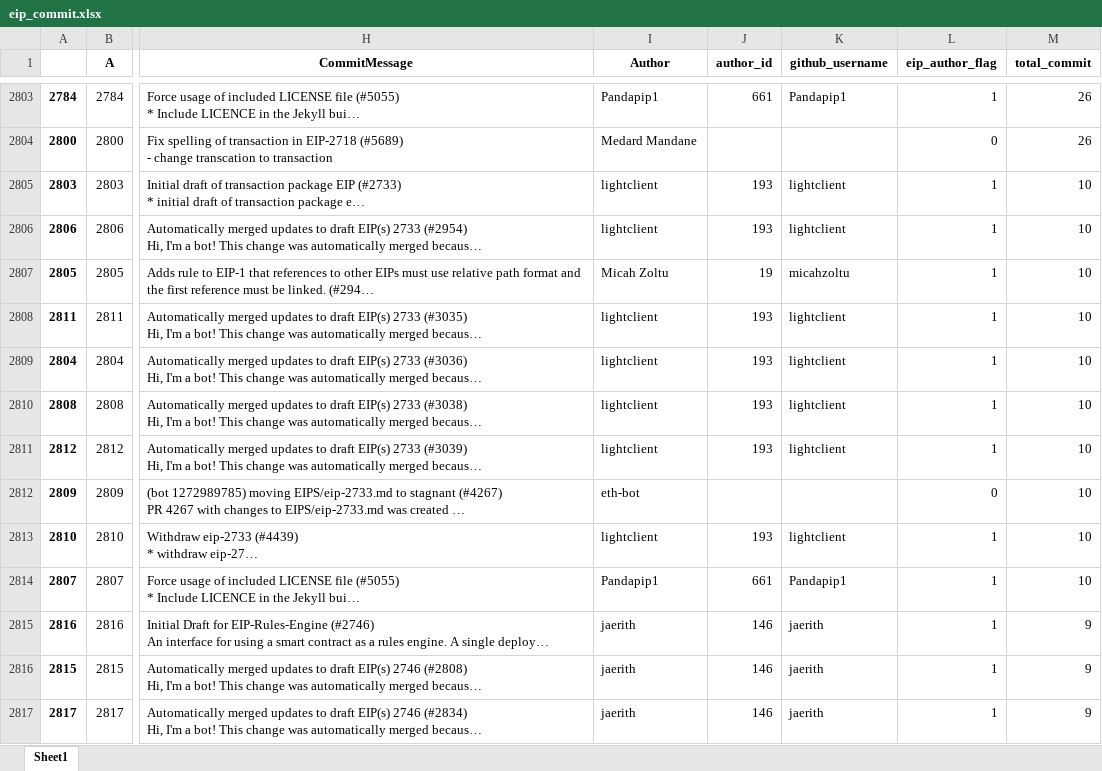
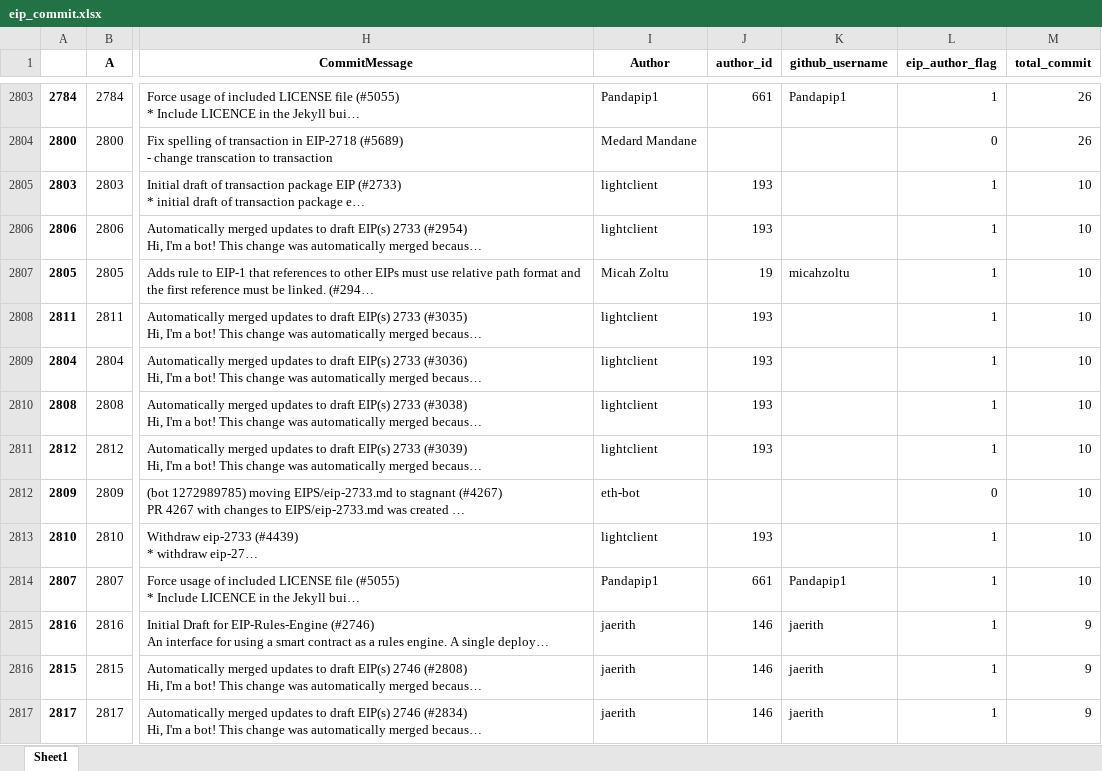
Before and after one commit to Fintech-Research-Lab/Ethereum_Governance_Project, an Excel workbook: Data/Commit Data/Eip Commit Data/eip_commit.xlsx, sheet Sheet1, drawn as a sheet; only a part is shown, gaps mark what is left out; long unchanged cells end in …; values as stored, in another font and other column widths than the file's, no borders; the diff covers the shown part only; the diff names each change by its address in the sheet, - before the commit and + after, or states it on an @@ line.

Commit message:
Update eip_commit.xlsx

```diff
--- a/Data/Commit Data/Eip Commit Data/eip_commit.xlsx (sheet Sheet1)
+++ b/Data/Commit Data/Eip Commit Data/eip_commit.xlsx (sheet Sheet1)
-K2805:K2806 (github_username): lightclient
+K2805:K2806 (github_username): (empty)
-K2808:K2811 (github_username): lightclient
+K2808:K2811 (github_username): (empty)
-K2813 (github_username): lightclient
+K2813 (github_username): (empty)
```
Also changed, not shown: 211 edited cells elsewhere in this sheet.
